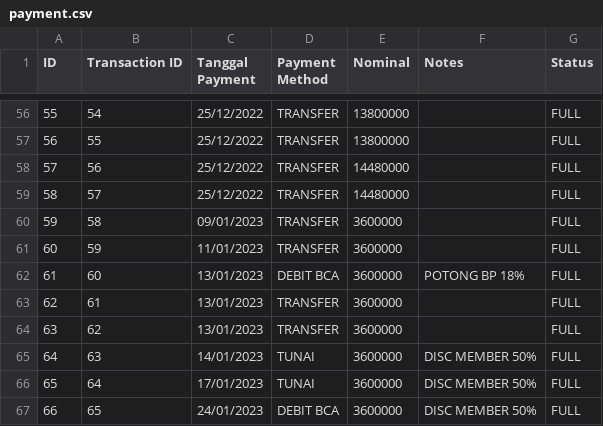
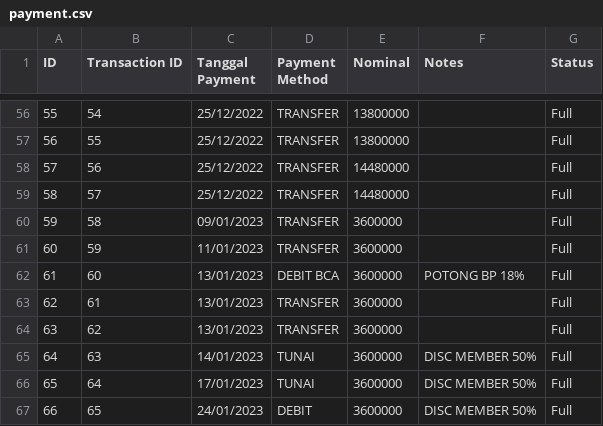
Before and after one commit to fauzanajipray/waters-mlm, a CSV file: storage/app/sample/payment.csv, drawn as a sheet; only a part is shown, gaps mark what is left out; the diff covers the shown part only.

Commit message:
Fix minor revision in payment.csv

```diff
--- a/storage/app/sample/payment.csv
+++ b/storage/app/sample/payment.csv
@@ -56,12 +56,12 @@ ID,Transaction ID,Tanggal Payment,Payment Method,Nominal,Notes,Status
-55,54,25/12/2022,TRANSFER,13800000,,FULL
-56,55,25/12/2022,TRANSFER,13800000,,FULL
-57,56,25/12/2022,TRANSFER,14480000,,FULL
-58,57,25/12/2022,TRANSFER,14480000,,FULL
-59,58,09/01/2023,TRANSFER,3600000,,FULL
-60,59,11/01/2023,TRANSFER,3600000,,FULL
-61,60,13/01/2023,DEBIT BCA,3600000,POTONG BP 18%,FULL
-62,61,13/01/2023,TRANSFER,3600000,,FULL
-63,62,13/01/2023,TRANSFER,3600000,,FULL
-64,63,14/01/2023,TUNAI,3600000,DISC MEMBER 50%,FULL
-65,64,17/01/2023,TUNAI,3600000,DISC MEMBER 50%,FULL
-66,65,24/01/2023,DEBIT BCA,3600000,DISC MEMBER 50%,FULL
+55,54,25/12/2022,TRANSFER,13800000,,Full
+56,55,25/12/2022,TRANSFER,13800000,,Full
+57,56,25/12/2022,TRANSFER,14480000,,Full
+58,57,25/12/2022,TRANSFER,14480000,,Full
+59,58,09/01/2023,TRANSFER,3600000,,Full
+60,59,11/01/2023,TRANSFER,3600000,,Full
+61,60,13/01/2023,DEBIT BCA,3600000,POTONG BP 18%,Full
+62,61,13/01/2023,TRANSFER,3600000,,Full
+63,62,13/01/2023,TRANSFER,3600000,,Full
+64,63,14/01/2023,TUNAI,3600000,DISC MEMBER 50%,Full
+65,64,17/01/2023,TUNAI,3600000,DISC MEMBER 50%,Full
+66,65,24/01/2023,DEBIT,3600000,DISC MEMBER 50%,Full
```
Also changed, not shown: 55 edited cells elsewhere in this file.
